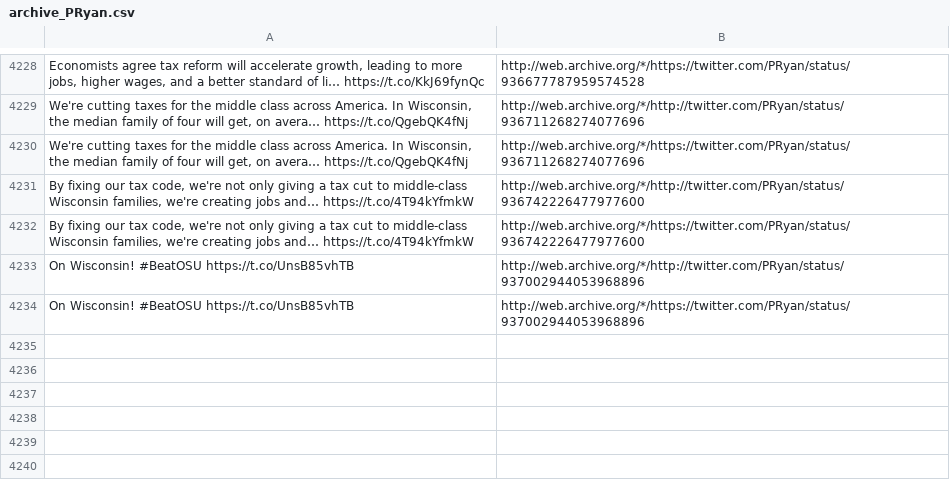
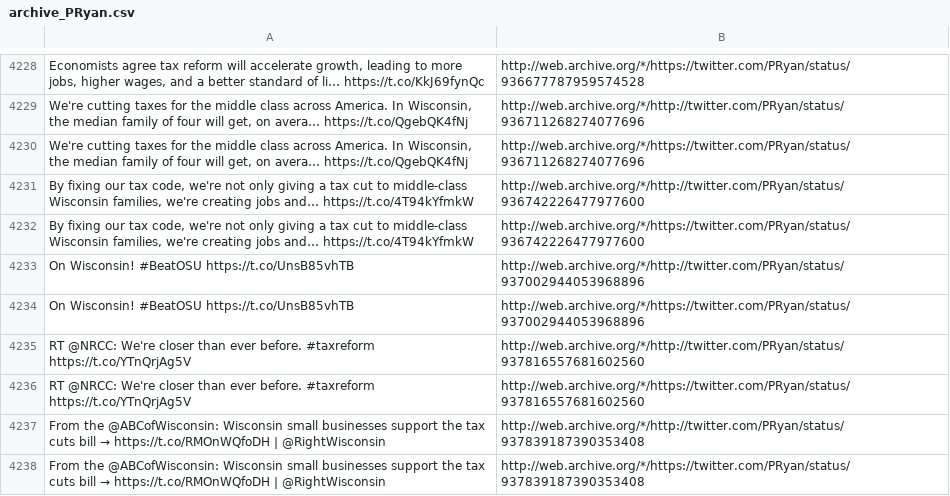
Before and after one commit to patrick-brian-mooney/archive-junta, a CSV file: data/archive_PRyan.csv, drawn as a sheet; only a part is shown, gaps mark what is left out; the diff names each change by its address in the sheet, - before the commit and + after, or states it on an @@ line.

```diff
--- a/data/archive_PRyan.csv
+++ b/data/archive_PRyan.csv
+row 4235: RT @NRCC: We're closer than ever before. #taxreform https://t.co/YTnQrjAg5V | http://web.archive.org/*/http://twitter.com/PRyan/status/937816557681602560
+row 4236: RT @NRCC: We're closer than ever before. #taxreform https://t.co/YTnQrjAg5V | http://web.archive.org/*/https://twitter.com/PRyan/status/937816557681602560
+row 4237: From the @ABCofWisconsin: Wisconsin small businesses support the tax cuts bill → https://t.co/RMOnWQfoDH | @RightWisconsin | http://web.archive.org/*/http://twitter.com/PRyan/status/937839187390353408
+row 4238: From the @ABCofWisconsin: Wisconsin small businesses support the tax cuts bill → https://t.co/RMOnWQfoDH | @RightWisconsin | http://web.archive.org/*/https://twitter.com/PRyan/status/937839187390353408
```
Also changed, not shown: data/archive_JessicaDitto45.csv, data/archive_SecShulkin.csv, 37 other files.
